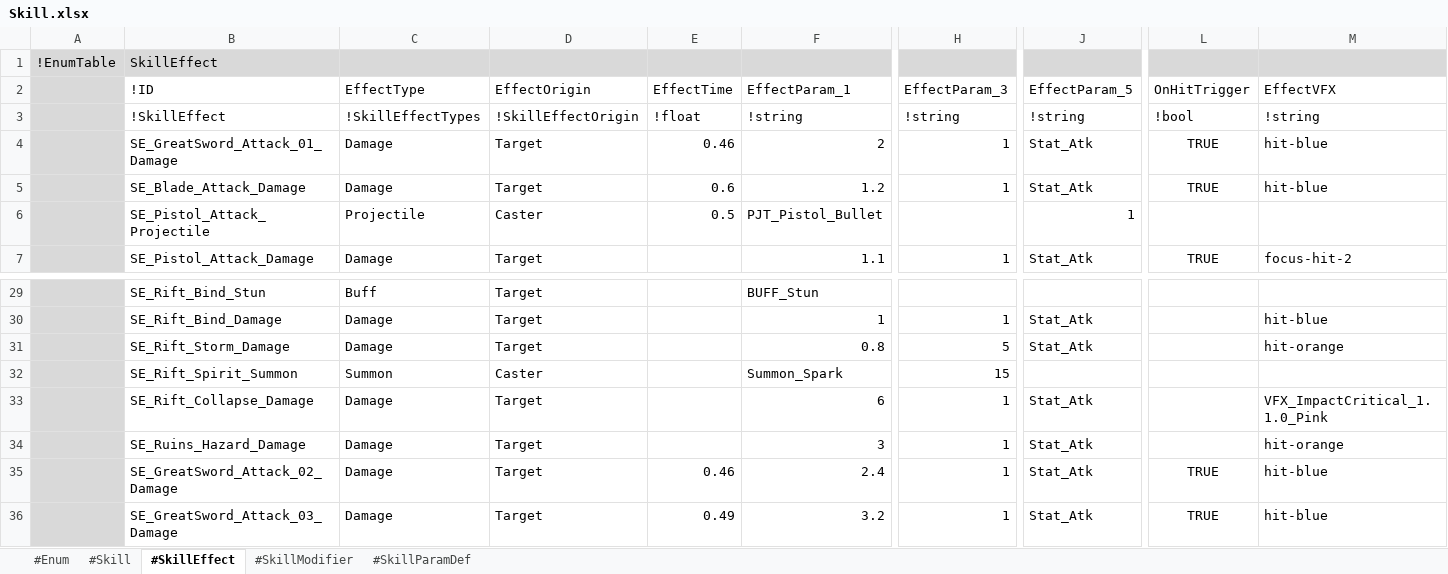
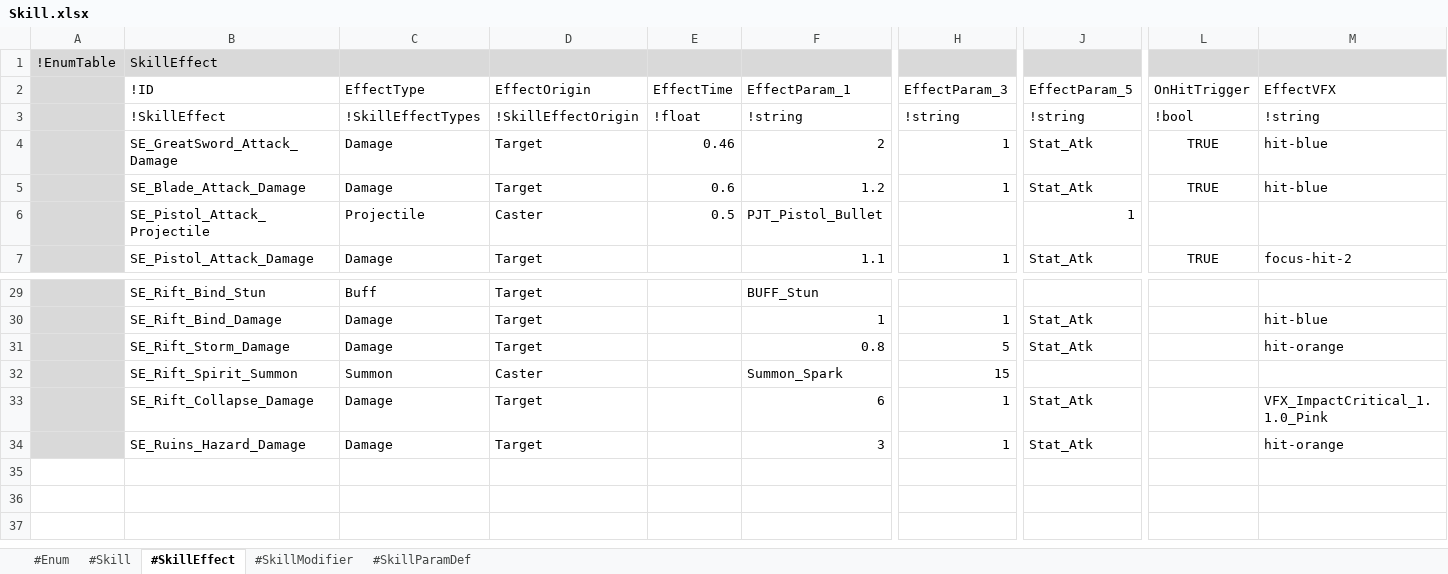
Before and after one commit to electro8836/ProjectOne, an Excel workbook: Shared/XLS/Skill.xlsx, sheet #SkillEffect, drawn as a sheet; only a part is shown, gaps mark what is left out; values as stored, in another font and other column widths than the file's, no borders; rows hold the shown columns only; the diff names each change by its address in the sheet, - before the commit and + after, or states it on an @@ line.

```diff
--- a/Shared/XLS/Skill.xlsx (sheet #SkillEffect)
+++ b/Shared/XLS/Skill.xlsx (sheet #SkillEffect)
-B4 (!ID): SE_GreatSword_Attack_01_Damage
+B4 (!ID): SE_GreatSword_Attack_Damage
-row 35:  | SE_GreatSword_Attack_02_Damage | Damage | Target | 0.46 | 2.4 | 1 | Stat_Atk | TRUE | hit-blue
-row 36:  | SE_GreatSword_Attack_03_Damage | Damage | Target | 0.49 | 3.2 | 1 | Stat_Atk | TRUE | hit-blue
```
Also changed, not shown: sheet #Skill, Shared/XLS/Equipment.xlsx, Shared/XLS/Mastery.xlsx, 24 other files.
